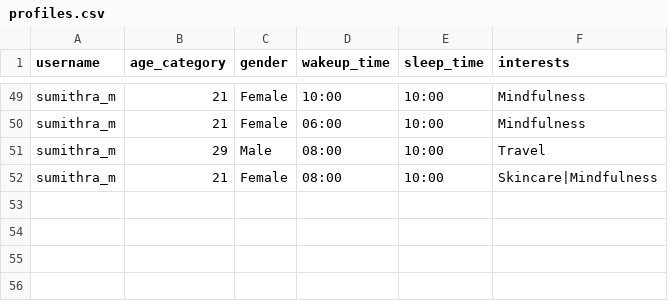
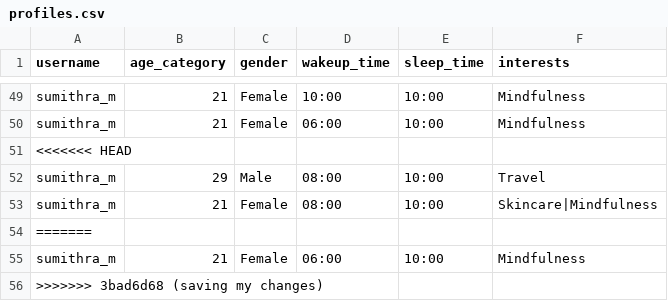
Before and after one commit to Sumi1010/FinalYear_Project_ML, a CSV file: backend/data/profiles.csv, drawn as a sheet; only a part is shown, gaps mark what is left out; the diff names each change by its address in the sheet, - before the commit and + after, or states it on an @@ line.

```diff
--- a/backend/data/profiles.csv
+++ b/backend/data/profiles.csv
+row 51: <<<<<<< HEAD
+row 54: =======
+row 55: sumithra_m | 21 | Female | 06:00 | 10:00 | Mindfulness
+row 56: >>>>>>> 3bad6d68 (saving my changes)
```
Also changed, not shown: backend/data/mental_inputs.csv, backend/data/nutrition_calorie_inputs.csv, 4 other files.
